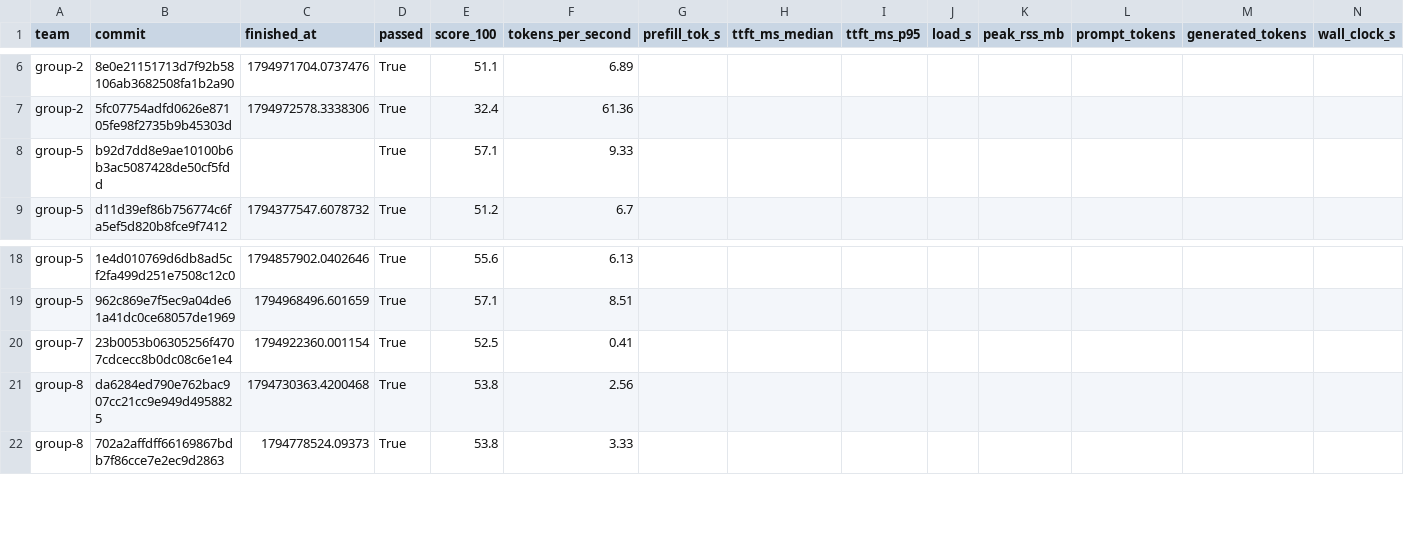
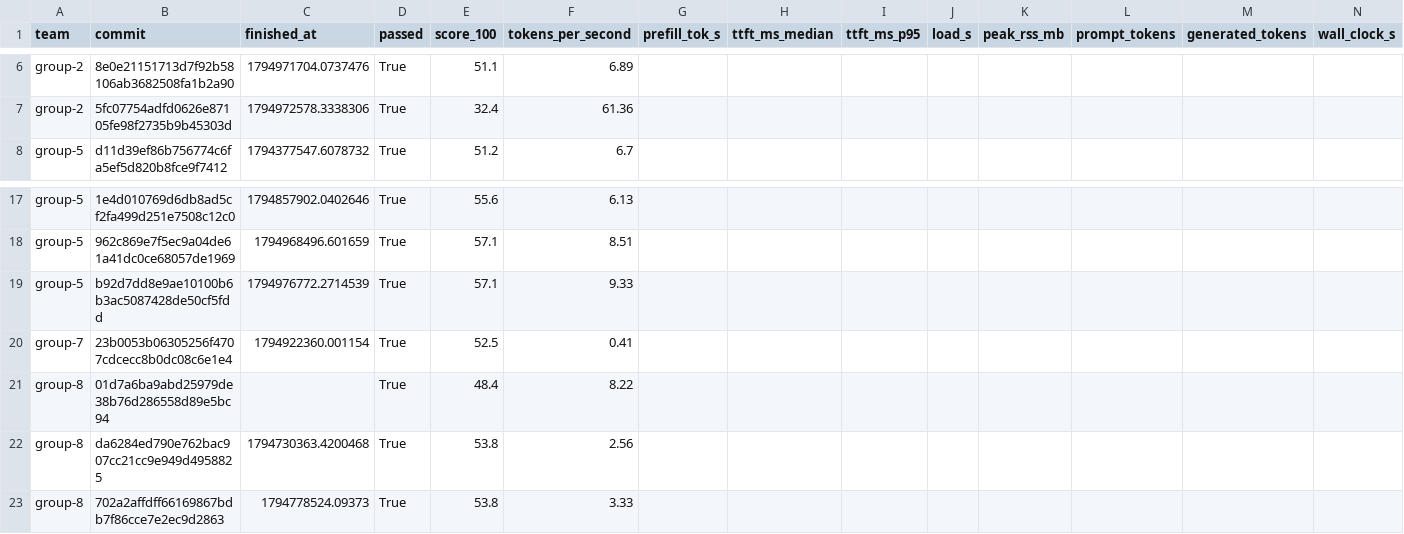
Before and after one commit to ECE382M-20/results, a CSV file: summary/results.csv, drawn as a sheet; only a part is shown, gaps mark what is left out; removed rows and columns are numbered as before the commit, all else as after; the diff names each change by its address in the sheet, - before the commit and + after, or states it on an @@ line.

Commit message:
result: group-8 01d7a6ba

```diff
--- a/summary/results.csv
+++ b/summary/results.csv
-row 8: group-5 | b92d7dd8e9ae10100b6b3ac5087428de50cf5fdd |  | True | 57.1 | 9.33
+row 19: group-5 | b92d7dd8e9ae10100b6b3ac5087428de50cf5fdd | 1794976772.2714539 | True | 57.1 | 9.33
+row 21: group-8 | 01d7a6ba9abd25979de38b76d286558d89e5bc94 |  | True | 48.4 | 8.22
```
Also changed, not shown: 5 other files.
